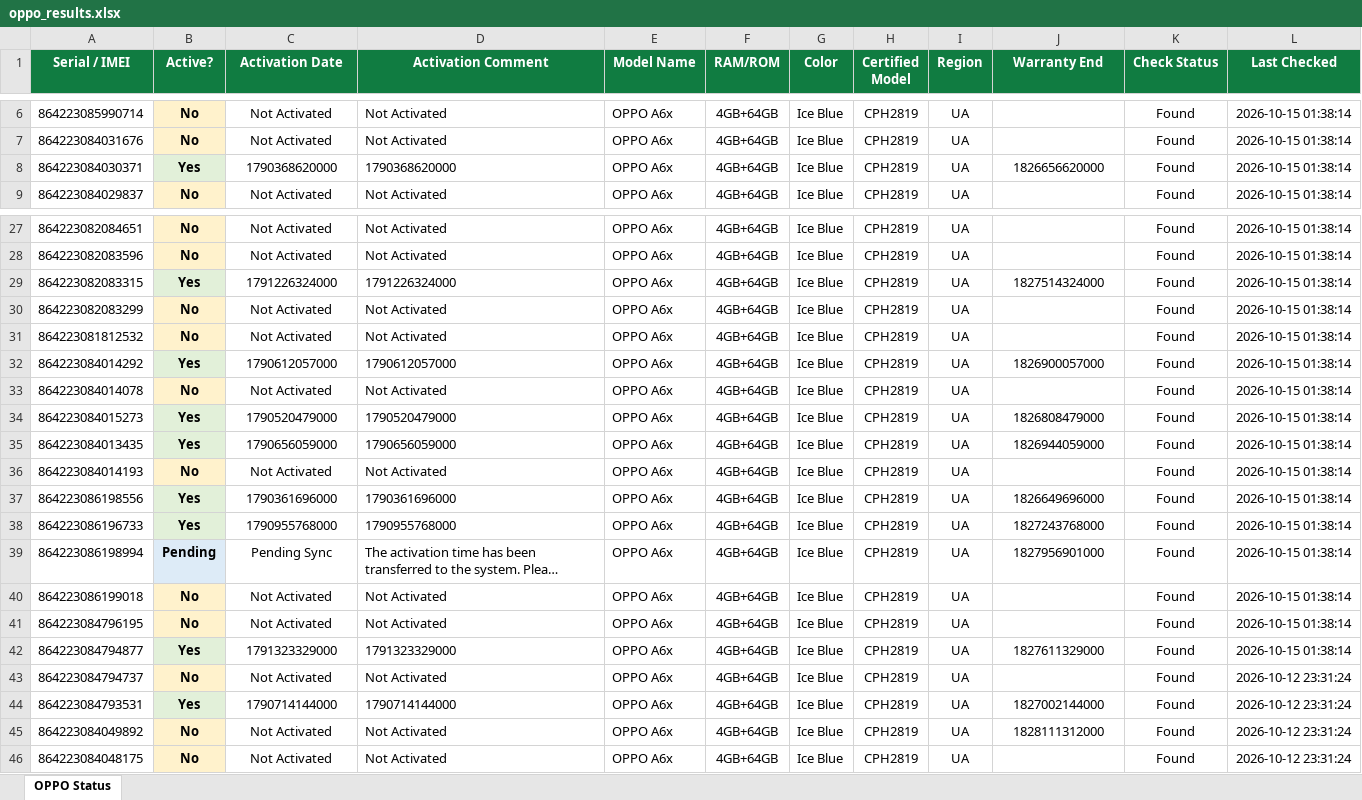
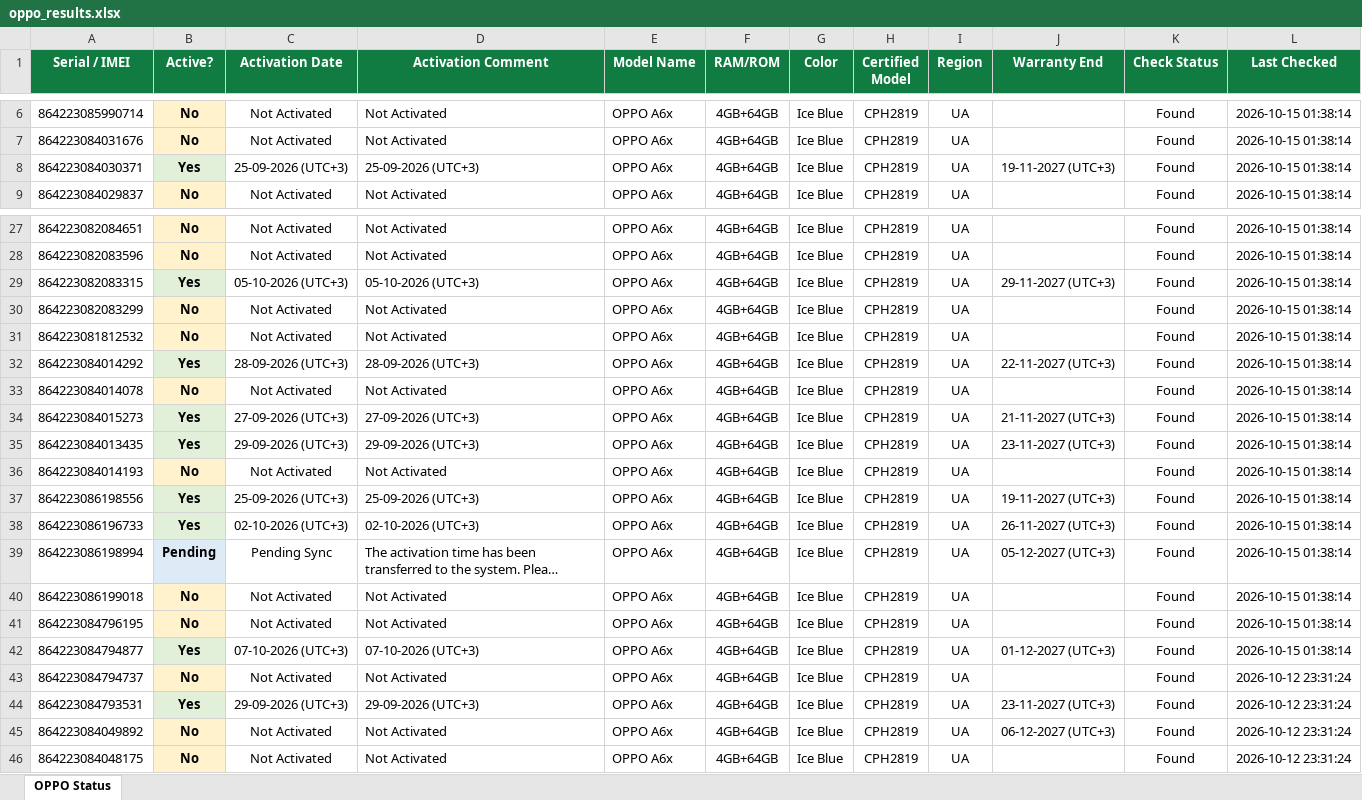
Before and after one commit to eslammohamedr/Captcha-scroll-pass, an Excel workbook: oppo_results.xlsx, sheet OPPO Status, drawn as a sheet; only a part is shown, gaps mark what is left out; long unchanged cells end in …; values as stored, in another font and other column widths than the file's, no borders; the diff covers the shown part only; the diff names each change by its address in the sheet, - before the commit and + after, or states it on an @@ line.

Commit message:
Format activation dates to DD-MM-YYYY (UTC+3), update dashboard Total Serials to count input file, and synchronize Total in Sheet

```diff
--- a/oppo_results.xlsx (sheet OPPO Status)
+++ b/oppo_results.xlsx (sheet OPPO Status)
-C8 (Activation Date): 1790368620000
+C8 (Activation Date): 25-09-2026 (UTC+3)
-D8 (Activation Comment): 1790368620000
+D8 (Activation Comment): 25-09-2026 (UTC+3)
-J8 (Warranty End): 1826656620000
+J8 (Warranty End): 19-11-2027 (UTC+3)
-C29 (Activation Date): 1791226324000
+C29 (Activation Date): 05-10-2026 (UTC+3)
-D29 (Activation Comment): 1791226324000
+D29 (Activation Comment): 05-10-2026 (UTC+3)
-J29 (Warranty End): 1827514324000
+J29 (Warranty End): 29-11-2027 (UTC+3)
-C32 (Activation Date): 1790612057000
+C32 (Activation Date): 28-09-2026 (UTC+3)
-D32 (Activation Comment): 1790612057000
+D32 (Activation Comment): 28-09-2026 (UTC+3)
-J32 (Warranty End): 1826900057000
+J32 (Warranty End): 22-11-2027 (UTC+3)
-C34 (Activation Date): 1790520479000
+C34 (Activation Date): 27-09-2026 (UTC+3)
-D34 (Activation Comment): 1790520479000
+D34 (Activation Comment): 27-09-2026 (UTC+3)
-J34 (Warranty End): 1826808479000
+J34 (Warranty End): 21-11-2027 (UTC+3)
-C35 (Activation Date): 1790656059000
+C35 (Activation Date): 29-09-2026 (UTC+3)
-D35 (Activation Comment): 1790656059000
+D35 (Activation Comment): 29-09-2026 (UTC+3)
-J35 (Warranty End): 1826944059000
+J35 (Warranty End): 23-11-2027 (UTC+3)
-C37 (Activation Date): 1790361696000
+C37 (Activation Date): 25-09-2026 (UTC+3)
-D37 (Activation Comment): 1790361696000
+D37 (Activation Comment): 25-09-2026 (UTC+3)
-J37 (Warranty End): 1826649696000
+J37 (Warranty End): 19-11-2027 (UTC+3)
-C38 (Activation Date): 1790955768000
+C38 (Activation Date): 02-10-2026 (UTC+3)
-D38 (Activation Comment): 1790955768000
+D38 (Activation Comment): 02-10-2026 (UTC+3)
-J38 (Warranty End): 1827243768000
+J38 (Warranty End): 26-11-2027 (UTC+3)
-J39 (Warranty End): 1827956901000
+J39 (Warranty End): 05-12-2027 (UTC+3)
-C42 (Activation Date): 1791323329000
+C42 (Activation Date): 07-10-2026 (UTC+3)
-D42 (Activation Comment): 1791323329000
+D42 (Activation Comment): 07-10-2026 (UTC+3)
-J42 (Warranty End): 1827611329000
+J42 (Warranty End): 01-12-2027 (UTC+3)
-C44 (Activation Date): 1790714144000
+C44 (Activation Date): 29-09-2026 (UTC+3)
-D44 (Activation Comment): 1790714144000
+D44 (Activation Comment): 29-09-2026 (UTC+3)
-J44 (Warranty End): 1827002144000
+J44 (Warranty End): 23-11-2027 (UTC+3)
-J45 (Warranty End): 1828111312000
+J45 (Warranty End): 06-12-2027 (UTC+3)
```
Also changed, not shown: 28 edited cells elsewhere in this sheet, 3 other files.
